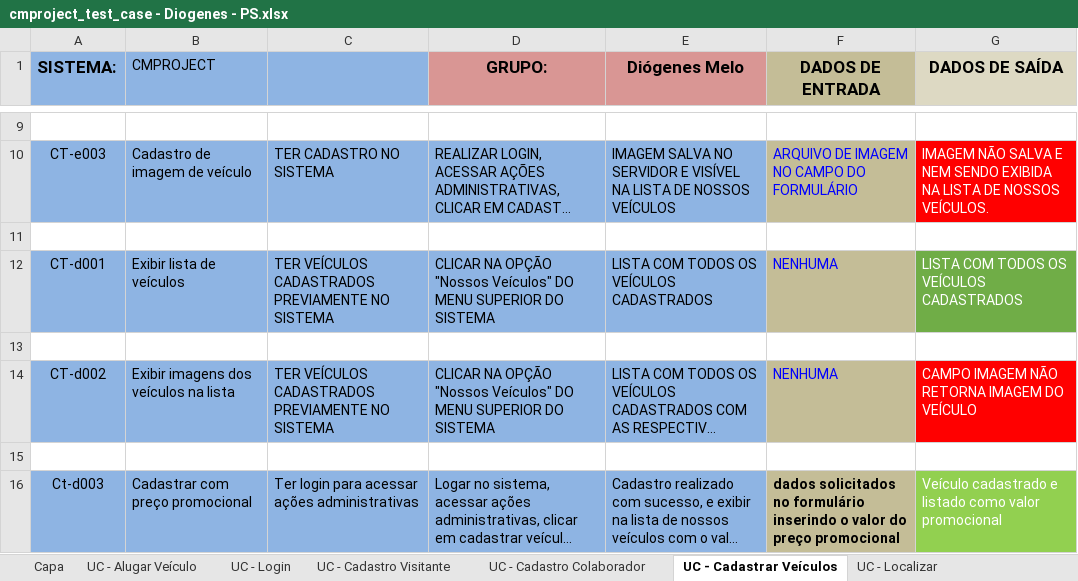
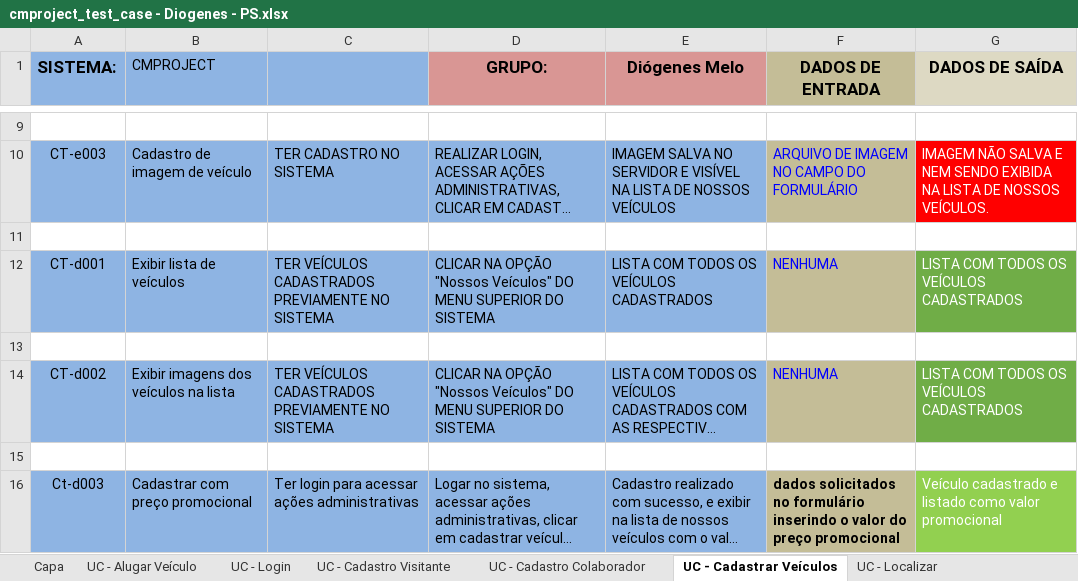
Before and after one commit to tdex/cmproject, an Excel workbook: testes/cmproject_test_case - Diogenes - PS.xlsx, sheet UC - Cadastrar Veículos, drawn as a sheet; only a part is shown, gaps mark what is left out; long unchanged cells end in …; values as stored, in another font and other column widths than the file's, no borders; the diff names each change by its address in the sheet, - before the commit and + after, or states it on an @@ line.

```diff
--- a/testes/cmproject_test_case - Diogenes - PS.xlsx (sheet UC - Cadastrar Veículos)
+++ b/testes/cmproject_test_case - Diogenes - PS.xlsx (sheet UC - Cadastrar Veículos)
-G14 (DADOS DE SAÍDA): CAMPO IMAGEM NÃO RETORNA IMAGEM DO VEÍCULO
+G14 (DADOS DE SAÍDA): LISTA COM TODOS OS VEÍCULOS CADASTRADOS
-G14 fill: #FF0000
+G14 fill: #70AD47
```
Also changed, not shown: sheet UC - Alugar Veículo, sheet UC - Cadastro Visitante.
